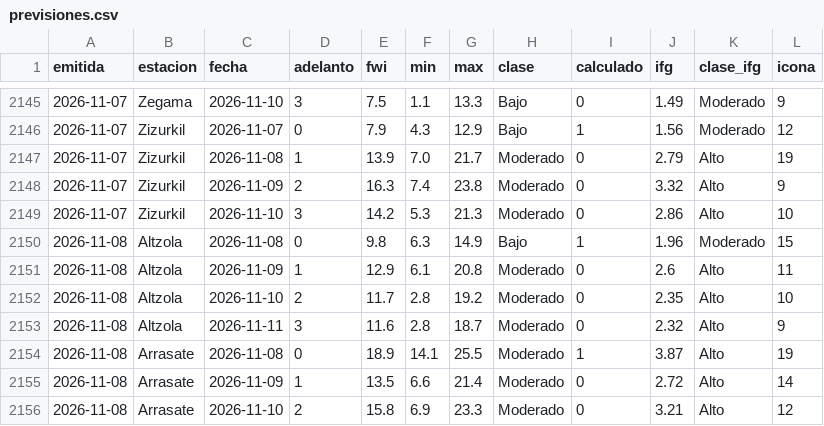
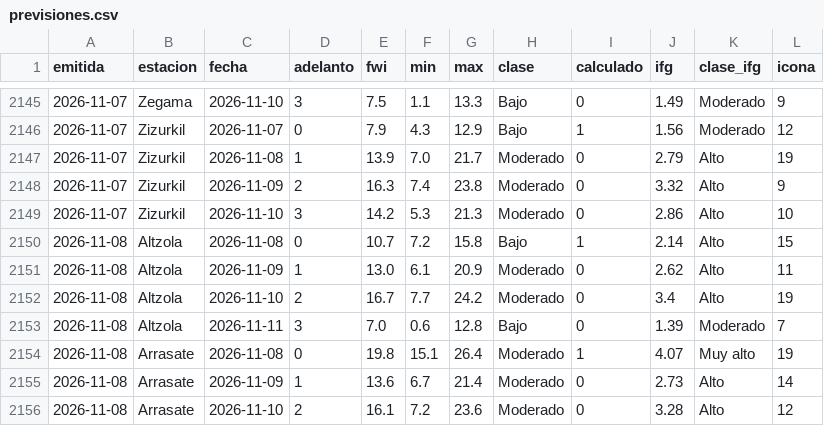
Before and after one commit to irratiamendiak/panel-fwi, a CSV file: datos/previsiones.csv, drawn as a sheet; only a part is shown, gaps mark what is left out; the diff covers the shown part only.

Commit message:
Actualiza datos FWI 2026-11-08

```diff
--- a/datos/previsiones.csv
+++ b/datos/previsiones.csv
@@ -2149,8 +2149,8 @@ emitida,estacion,fecha,adelanto,fwi,min,max,clase,calculado,ifg,clase_ifg,icona
 2026-11-07,Zizurkil,2026-11-10,3,14.2,5.3,21.3,Moderado,0,2.86,Alto,10
-2026-11-08,Altzola,2026-11-08,0,9.8,6.3,14.9,Bajo,1,1.96,Moderado,15
-2026-11-08,Altzola,2026-11-09,1,12.9,6.1,20.8,Moderado,0,2.6,Alto,11
-2026-11-08,Altzola,2026-11-10,2,11.7,2.8,19.2,Moderado,0,2.35,Alto,10
-2026-11-08,Altzola,2026-11-11,3,11.6,2.8,18.7,Moderado,0,2.32,Alto,9
-2026-11-08,Arrasate,2026-11-08,0,18.9,14.1,25.5,Moderado,1,3.87,Alto,19
-2026-11-08,Arrasate,2026-11-09,1,13.5,6.6,21.4,Moderado,0,2.72,Alto,14
-2026-11-08,Arrasate,2026-11-10,2,15.8,6.9,23.3,Moderado,0,3.21,Alto,12
+2026-11-08,Altzola,2026-11-08,0,10.7,7.2,15.8,Bajo,1,2.14,Alto,15
+2026-11-08,Altzola,2026-11-09,1,13.0,6.1,20.9,Moderado,0,2.62,Alto,11
+2026-11-08,Altzola,2026-11-10,2,16.7,7.7,24.2,Moderado,0,3.4,Alto,19
+2026-11-08,Altzola,2026-11-11,3,7.0,0.6,12.8,Bajo,0,1.39,Moderado,7
+2026-11-08,Arrasate,2026-11-08,0,19.8,15.1,26.4,Moderado,1,4.07,Muy alto,19
+2026-11-08,Arrasate,2026-11-09,1,13.6,6.7,21.4,Moderado,0,2.73,Alto,14
+2026-11-08,Arrasate,2026-11-10,2,16.1,7.2,23.6,Moderado,0,3.28,Alto,12
```
Also changed, not shown: 167 edited cells elsewhere in this file, 4 other files.
